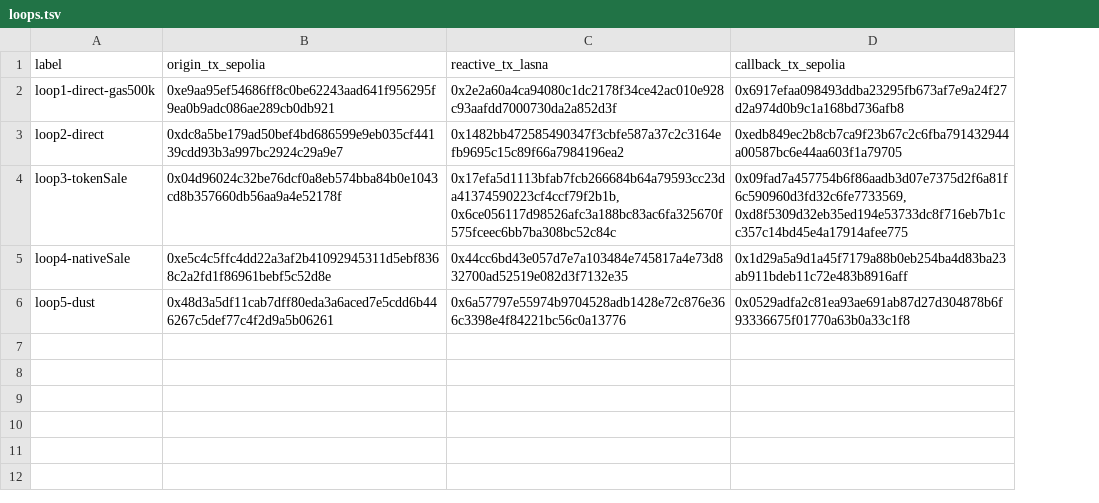
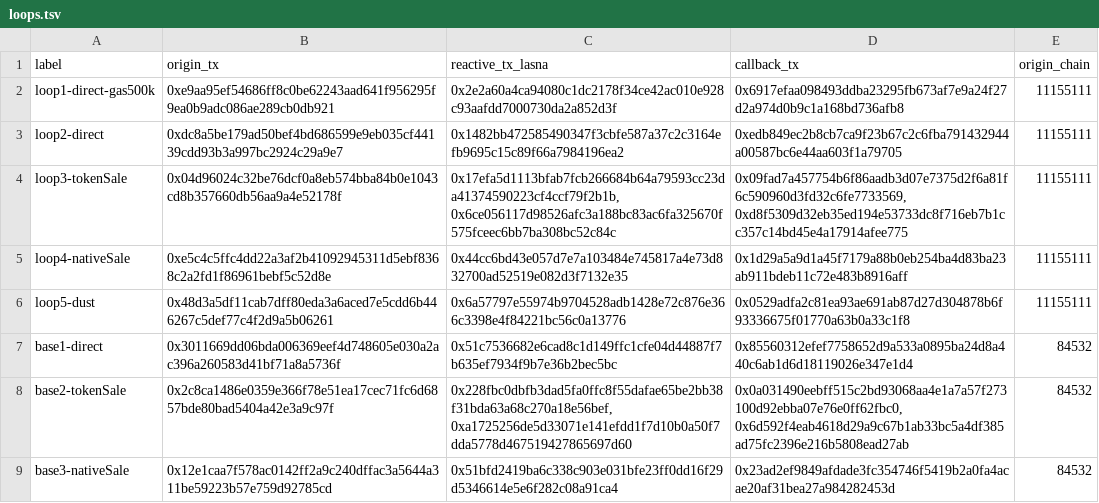
Before and after one commit to gmlokie/proceeds-auto-forward, a TSV file: runs/loops.tsv, drawn as a sheet; the diff names each change by its address in the sheet, - before the commit and + after, or states it on an @@ line.

Commit message:
Second destination chain: Base Sepolia vault on the same reactive contract, 3 live loops, latency table, multichain + admin tests (39, 100% core line coverage), judge-ready README

```diff
--- a/runs/loops.tsv
+++ b/runs/loops.tsv
+column E (origin_chain), rows 2-6: all 11155111
-B1: origin_tx_sepolia
+B1: origin_tx
-D1: callback_tx_sepolia
+D1: callback_tx
+row 7: base1-direct | 0x3011669dd06bda006369eef4d748605e030a2ac396a260583d41bf71a8a5736f | 0x51c7536682e6cad8c1d149ffc1cfe04d44887f7b635ef7934f9b7e36b2bec5bc | 0x85560312efef7758652d9a533a0895ba24d8a440c6ab1d6d18119026e347e1d4 | 84532
+row 8: base2-tokenSale | 0x2c8ca1486e0359e366f78e51ea17cec71fc6d6857bde80bad5404a42e3a9c97f | 0x228fbc0dbfb3dad5fa0ffc8f55dafae65be2bb38f31bda63a68c270a18e56bef,0xa1725256de5d33071e141efdd1f7d10b0a50f7dda5778d467519427865697d60 | 0x0a031490eebff515c2bd93068aa4e1a7a57f273100d92ebba07e76e0ff62fbc0,0x6d592f4eab4618d29a9c67b1ab33bc5a4df385ad75fc2396e216b5808ead27ab | 84532
+row 9: base3-nativeSale | 0x12e1caa7f578ac0142ff2a9c240dffac3a5644a311be59223b57e759d92785cd | 0x51bfd2419ba6c338c903e031bfe23ff0dd16f29d5346614e5e6f282c08a91ca4 | 0x23ad2ef9849afdade3fc354746f5419b2a0fa4acae20af31bea27a984282453d | 84532
```
Also changed, not shown: 22 other files.
